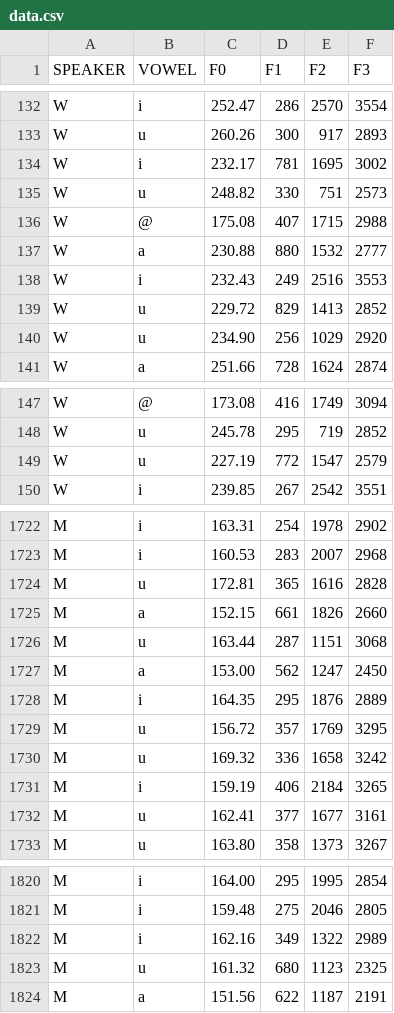
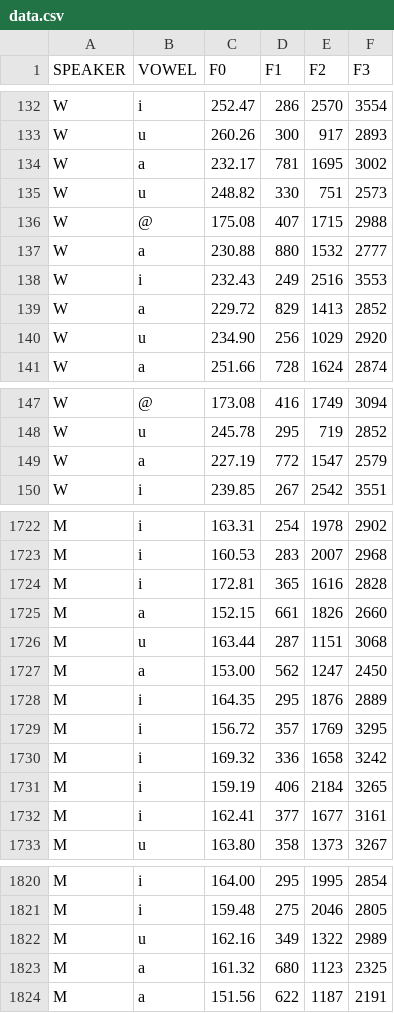
Before and after one commit to 3elele/project-final, a CSV file: data.csv, drawn as a sheet; only a part is shown, gaps mark what is left out; the diff covers the shown part only.

```diff
--- a/data.csv
+++ b/data.csv
@@ -133,3 +133,3 @@ W	i	252.47	286	2570	3554
 W	u	260.26	300	917	2893
-W	i	232.17	781	1695	3002
+W	a	232.17	781	1695	3002
 W	u	248.82	330	751	2573
@@ -138,3 +138,3 @@ W	a	230.88	880	1532	2777
 W	i	232.43	249	2516	3553
-W	u	229.72	829	1413	2852
+W	a	229.72	829	1413	2852
 W	u	234.90	256	1029	2920
@@ -148,3 +148,3 @@ W	@	173.08	416	1749	3094
 W	u	245.78	295	719	2852
-W	u	227.19	772	1547	2579
+W	a	227.19	772	1547	2579
 W	i	239.85	267	2542	3551
@@ -1723,3 +1723,3 @@ M	i	163.31	254	1978	2902
 M	i	160.53	283	2007	2968
-M	u	172.81	365	1616	2828
+M	i	172.81	365	1616	2828
 M	a	152.15	661	1826	2660
@@ -1728,6 +1728,6 @@ M	a	153.00	562	1247	2450
 M	i	164.35	295	1876	2889
-M	u	156.72	357	1769	3295
-M	u	169.32	336	1658	3242
+M	i	156.72	357	1769	3295
+M	i	169.32	336	1658	3242
 M	i	159.19	406	2184	3265
-M	u	162.41	377	1677	3161
+M	i	162.41	377	1677	3161
 M	u	163.80	358	1373	3267
@@ -1821,4 +1821,4 @@ M	i	164.00	295	1995	2854
 M	i	159.48	275	2046	2805
-M	i	162.16	349	1322	2989
-M	u	161.32	680	1123	2325
+M	u	162.16	349	1322	2989
+M	a	161.32	680	1123	2325
 M	a	151.56	622	1187	2191
```
Also changed, not shown: 2 edited cells elsewhere in this file, 1 other file.
